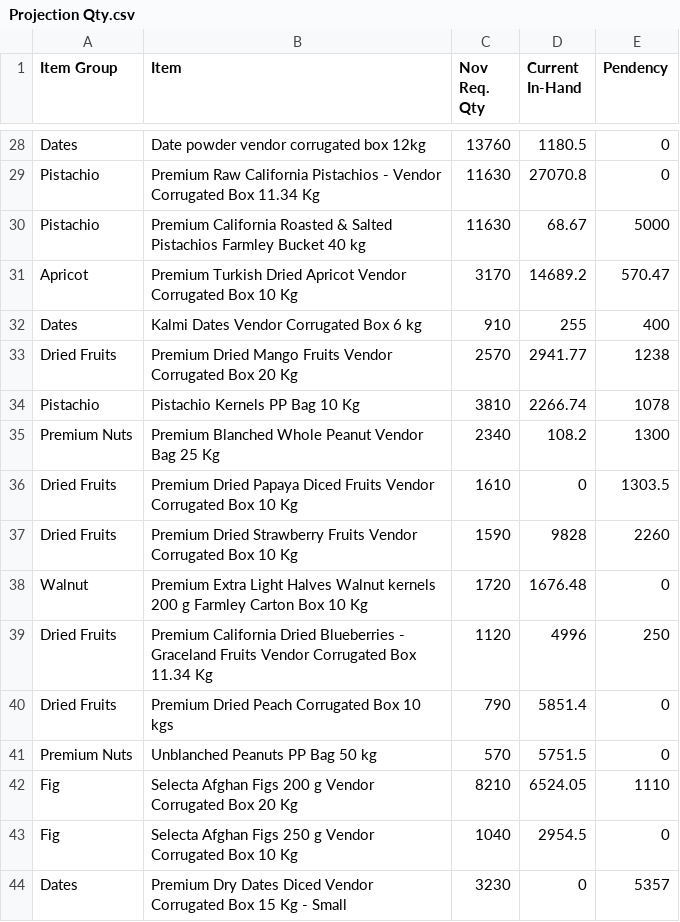
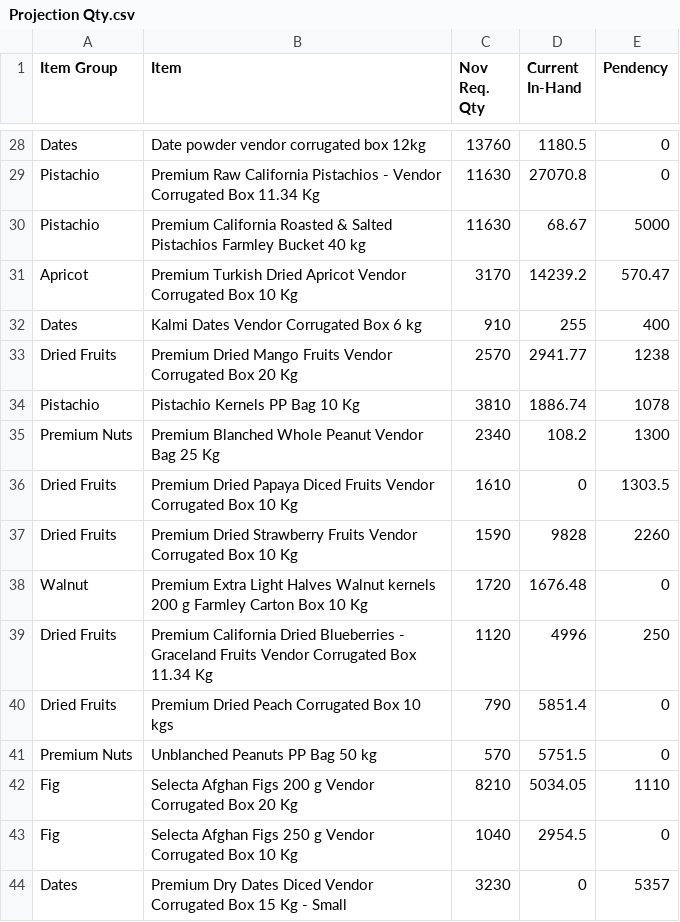
Before and after one commit to karan280102-jpg/rpc-tracker, a CSV file: data/Projection Qty.csv, drawn as a sheet; only a part is shown, gaps mark what is left out; the diff covers the shown part only.

```diff
--- a/data/Projection Qty.csv
+++ b/data/Projection Qty.csv
@@ -30,6 +30,6 @@
 "Pistachio","Premium California Roasted & Salted Pistachios Farmley Bucket 40 kg","11630","68.67","5000"
-"Apricot","Premium Turkish Dried Apricot Vendor Corrugated Box 10 Kg","3170","14689.2","570.47"
+"Apricot","Premium Turkish Dried Apricot Vendor Corrugated Box 10 Kg","3170","14239.2","570.47"
 "Dates","Kalmi Dates Vendor Corrugated Box 6 kg","910","255","400"
 "Dried Fruits","Premium Dried Mango Fruits Vendor Corrugated Box 20 Kg","2570","2941.77","1238"
-"Pistachio","Pistachio Kernels PP Bag 10 Kg","3810","2266.74","1078"
+"Pistachio","Pistachio Kernels PP Bag 10 Kg","3810","1886.74","1078"
 "Premium Nuts","Premium Blanched Whole Peanut Vendor Bag 25 Kg","2340","108.2","1300"
@@ -41,3 +41,3 @@
 "Premium Nuts","Unblanched Peanuts PP Bag 50 kg","570","5751.5","0"
-"Fig","Selecta Afghan Figs 200 g Vendor Corrugated Box 20 Kg","8210","6524.05","1110"
+"Fig","Selecta Afghan Figs 200 g Vendor Corrugated Box 20 Kg","8210","5034.05","1110"
 "Fig","Selecta Afghan Figs 250 g Vendor Corrugated Box 10 Kg","1040","2954.5","0"
```
Also changed, not shown: 19 edited cells elsewhere in this file, 1 other file.
